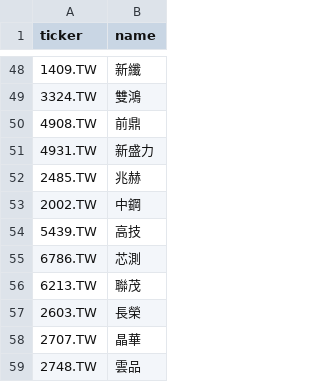
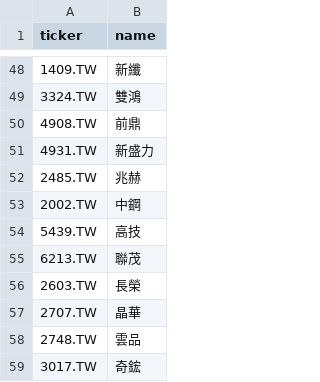
Before and after one commit to Ssophy-808/DeepTrend, a CSV file: watchlist.csv, drawn as a sheet; only a part is shown, gaps mark what is left out; the shorter side is filled out with more unchanged rows; the diff names each change by its address in the sheet, - before the commit and + after, or states it on an @@ line.

Commit message:
remove emerging stock from watchlist

```diff
--- a/watchlist.csv
+++ b/watchlist.csv
-row 55: 6786.TW | 芯測
```
Also changed, not shown: chip.csv, groups.csv.
